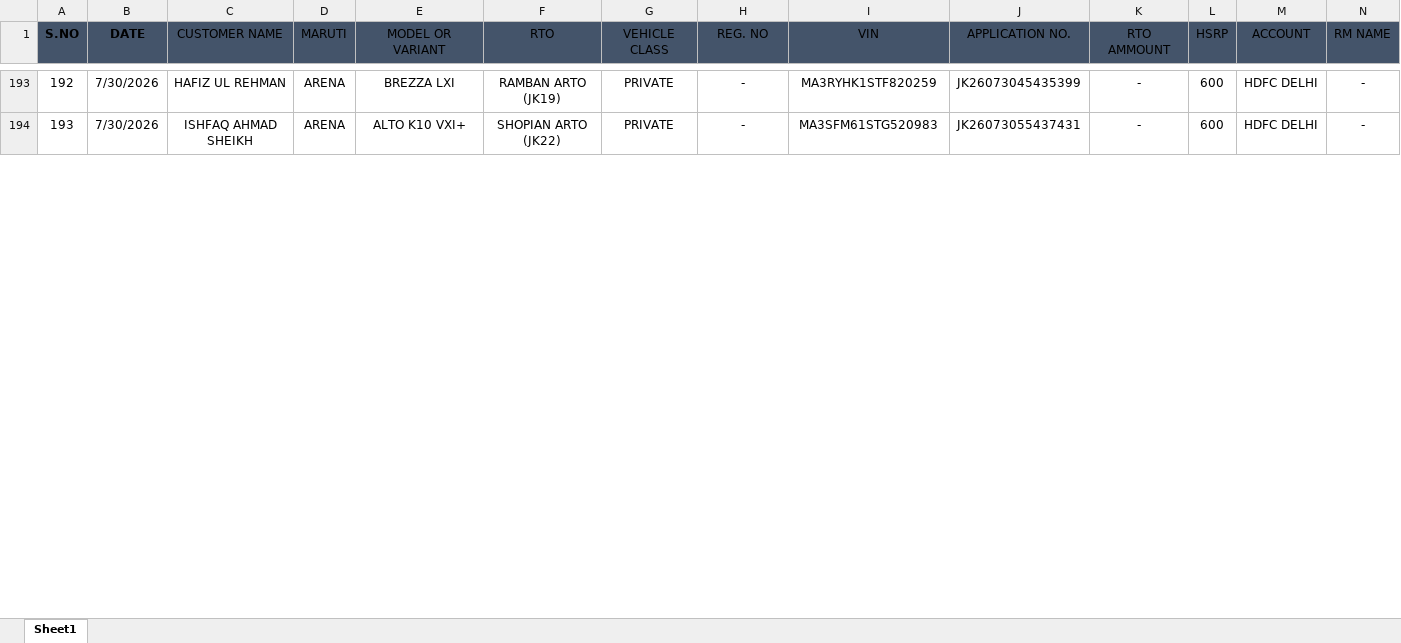
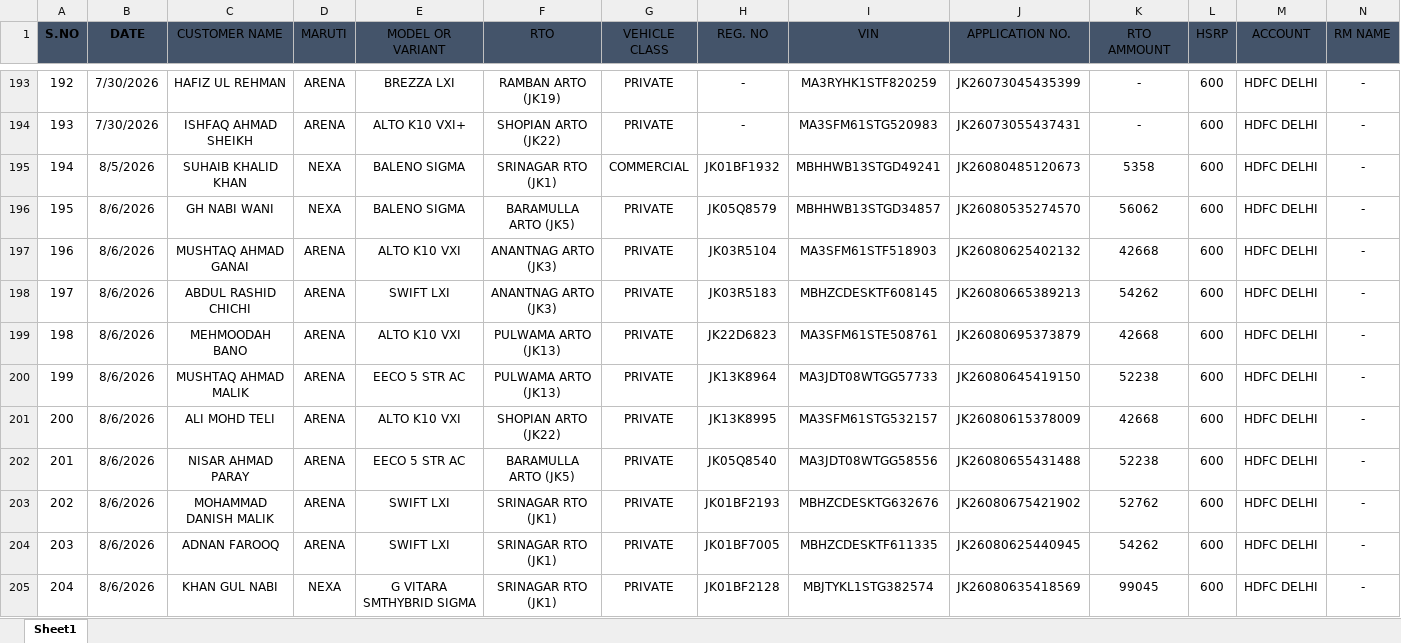
Before and after one commit to adilahmadsofi-ck/Documents, an Excel workbook: DealerRegistrations.xlsx, sheet Sheet1, drawn as a sheet; only a part is shown, gaps mark what is left out; values as stored, in another font and other column widths than the file's, no borders; table styles not drawn; rows hold the shown columns only; the diff covers the shown part only; the diff names each change by its address in the sheet, - before the commit and + after, or states it on an @@ line.

```diff
--- a/DealerRegistrations.xlsx (sheet Sheet1)
+++ b/DealerRegistrations.xlsx (sheet Sheet1)
+row 195: 194 | 8/5/2026 | SUHAIB KHALID KHAN | NEXA | BALENO SIGMA | SRINAGAR RTO (JK1) | COMMERCIAL | JK01BF1932 | MBHHWB13STGD49241 | JK26080485120673 | 5358 | 600 | HDFC DELHI | -
+row 196: 195 | 8/6/2026 | GH NABI WANI | NEXA | BALENO SIGMA | BARAMULLA ARTO (JK5) | PRIVATE | JK05Q8579 | MBHHWB13STGD34857 | JK26080535274570 | 56062 | 600 | HDFC DELHI | -
+row 197: 196 | 8/6/2026 | MUSHTAQ AHMAD GANAI | ARENA | ALTO K10 VXI | ANANTNAG ARTO (JK3) | PRIVATE | JK03R5104 | MA3SFM61STF518903 | JK26080625402132 | 42668 | 600 | HDFC DELHI | -
+row 198: 197 | 8/6/2026 | ABDUL RASHID CHICHI | ARENA | SWIFT LXI | ANANTNAG ARTO (JK3) | PRIVATE | JK03R5183 | MBHZCDESKTF608145 | JK26080665389213 | 54262 | 600 | HDFC DELHI | -
+row 199: 198 | 8/6/2026 | MEHMOODAH BANO | ARENA | ALTO K10 VXI | PULWAMA ARTO (JK13) | PRIVATE | JK22D6823 | MA3SFM61STE508761 | JK26080695373879 | 42668 | 600 | HDFC DELHI | -
+row 200: 199 | 8/6/2026 | MUSHTAQ AHMAD MALIK | ARENA | EECO 5 STR AC | PULWAMA ARTO (JK13) | PRIVATE | JK13K8964 | MA3JDT08WTGG57733 | JK26080645419150 | 52238 | 600 | HDFC DELHI | -
+row 201: 200 | 8/6/2026 | ALI MOHD TELI | ARENA | ALTO K10 VXI | SHOPIAN ARTO (JK22) | PRIVATE | JK13K8995 | MA3SFM61STG532157 | JK26080615378009 | 42668 | 600 | HDFC DELHI | -
+row 202: 201 | 8/6/2026 | NISAR AHMAD PARAY | ARENA | EECO 5 STR AC | BARAMULLA ARTO (JK5) | PRIVATE | JK05Q8540 | MA3JDT08WTGG58556 | JK26080655431488 | 52238 | 600 | HDFC DELHI | -
+row 203: 202 | 8/6/2026 | MOHAMMAD DANISH MALIK | ARENA | SWIFT LXI | SRINAGAR RTO (JK1) | PRIVATE | JK01BF2193 | MBHZCDESKTG632676 | JK26080675421902 | 52762 | 600 | HDFC DELHI | -
+row 204: 203 | 8/6/2026 | ADNAN FAROOQ | ARENA | SWIFT LXI | SRINAGAR RTO (JK1) | PRIVATE | JK01BF7005 | MBHZCDESKTF611335 | JK26080625440945 | 54262 | 600 | HDFC DELHI | -
+row 205: 204 | 8/6/2026 | KHAN GUL NABI | NEXA | G VITARA SMTHYBRID SIGMA | SRINAGAR RTO (JK1) | PRIVATE | JK01BF2128 | MBJTYKL1STG382574 | JK26080635418569 | 99045 | 600 | HDFC DELHI | -
```
Also changed, not shown: 5 added rows, 1 removed row and row numbers in column A elsewhere in this sheet, HSRP.xlsx, RC_FASTags_TransitStatus.xlsx, 3 other files.
